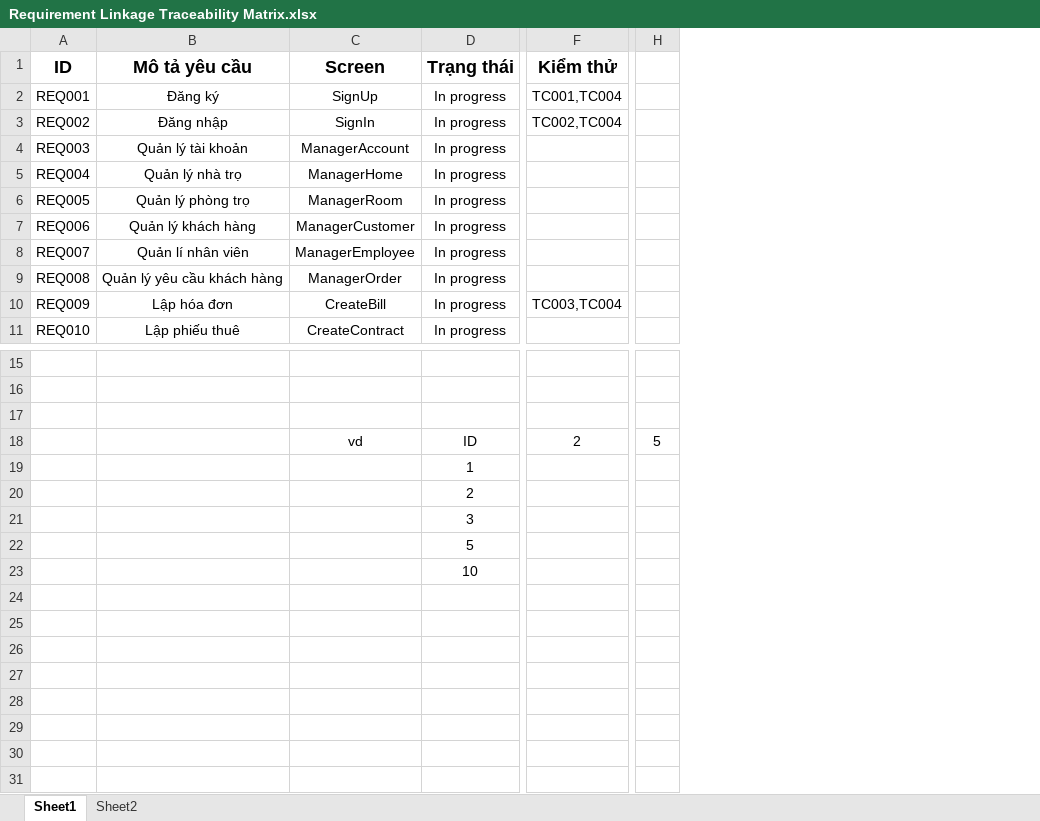
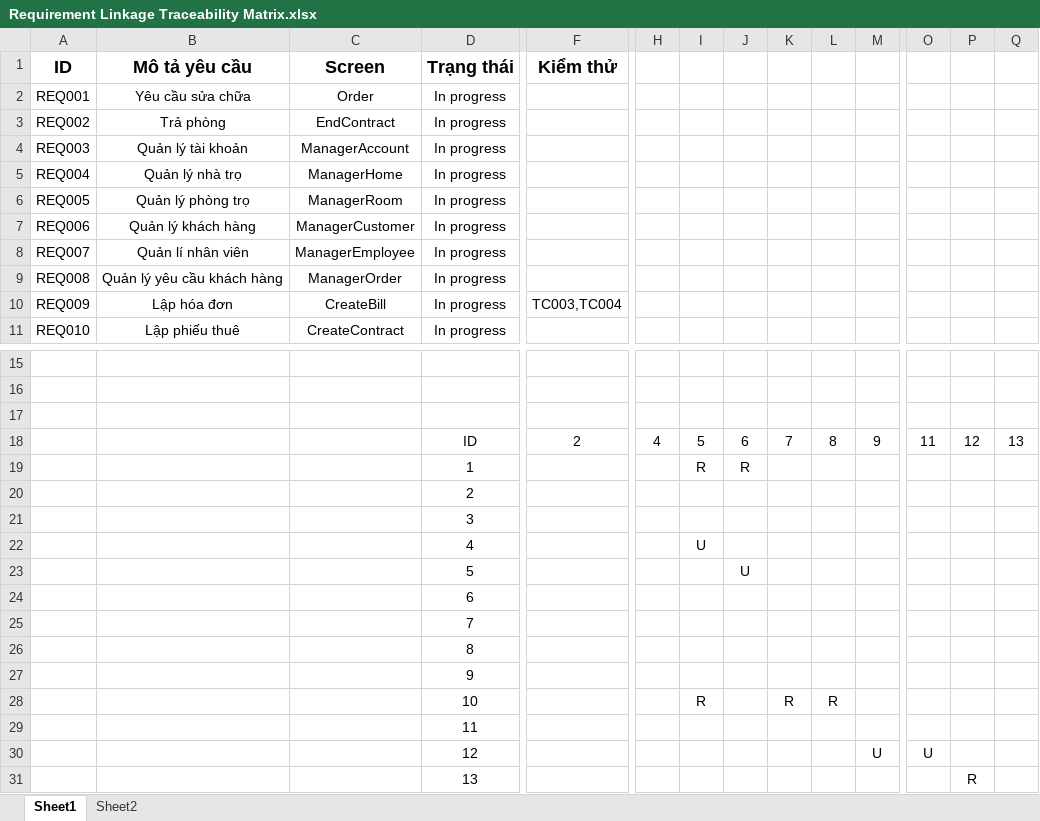
Before and after one commit to VoTanTien/SE357-Pratice-class, an Excel workbook: Lab1.3/Requirement Linkage Traceability Matrix.xlsx, sheet Sheet1, drawn as a sheet; only a part is shown, gaps mark what is left out; values as stored, in another font and other column widths than the file's, no borders; removed rows and columns are numbered as before the commit, all else as after; rows hold the shown columns only; the diff covers the shown part only; the diff names each change by its address in the sheet, - before the commit and + after, or states it on an @@ line.

Commit message:
Add files via upload

```diff
--- a/Lab1.3/Requirement Linkage Traceability Matrix.xlsx (sheet Sheet1)
+++ b/Lab1.3/Requirement Linkage Traceability Matrix.xlsx (sheet Sheet1)
+column H, row 18: 4
+column J, rows 18-19: 6 | R
+column K, row 18: 7
+column L, row 18: 8
+column M, row 18: 9
+column O, row 18: 11
+column P, row 18: 12
+column Q, row 18: 13
-B2 (Mô tả yêu cầu): Đăng ký
+B2 (Mô tả yêu cầu): Yêu cầu sửa chữa
-C2 (Screen): SignUp
+C2 (Screen): Order
-F2 (Kiểm thử): TC001,TC004
+F2 (Kiểm thử): (empty)
-B3 (Mô tả yêu cầu): Đăng nhập
+B3 (Mô tả yêu cầu): Trả phòng
-C3 (Screen): SignIn
+C3 (Screen): EndContract
-F3 (Kiểm thử): TC002,TC004
+F3 (Kiểm thử): (empty)
-C18 (Screen): vd
+C18 (Screen): (empty)
-I19: (empty)
+I19: R
-row 22:  |  |  | 5
+row 22:  |  |  | 4 |  |  | U
+row 23:  |  |  | 5 |  |  |  | U
-D24 (Trạng thái): 10
+D24 (Trạng thái): 6
+row 25:  |  |  | 7
+row 26:  |  |  | 8
+row 27:  |  |  | 9
+row 28:  |  |  | 10 |  |  | R |  | R | R
+row 29:  |  |  | 11
+row 30:  |  |  | 12 |  |  |  |  |  |  | U | U
+row 31:  |  |  | 13 |  |  |  |  |  |  |  |  | R
```
Also changed, not shown: 1 edited cell elsewhere in this sheet.
